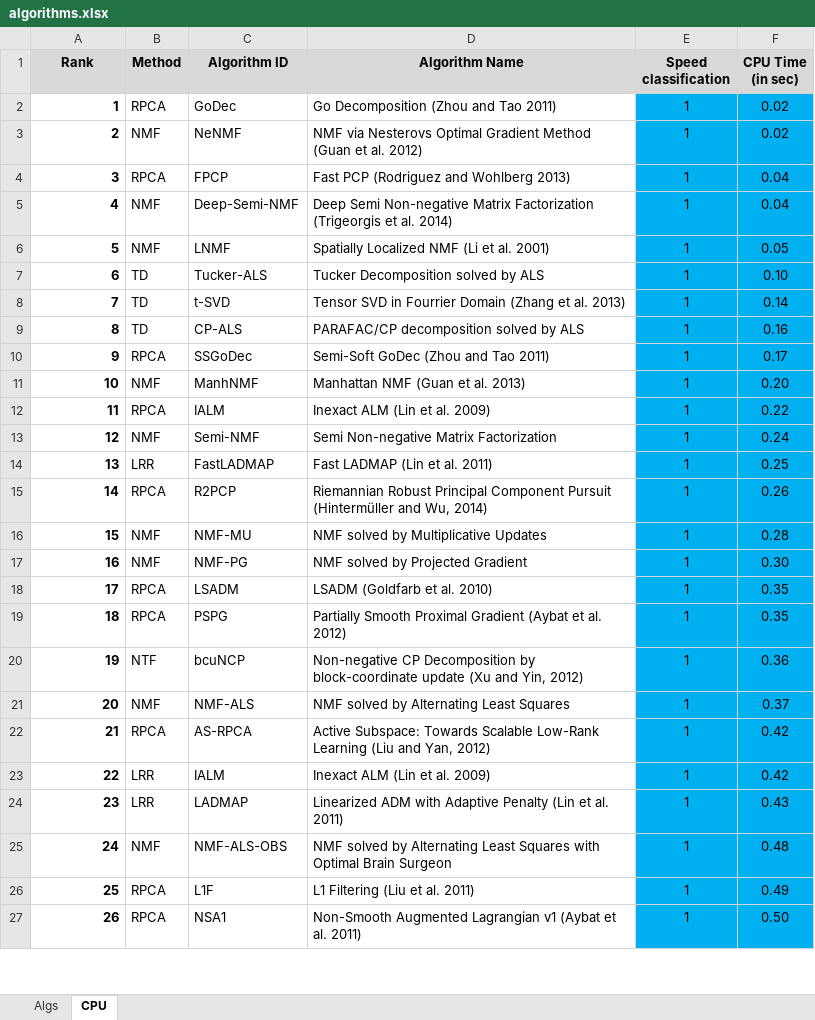
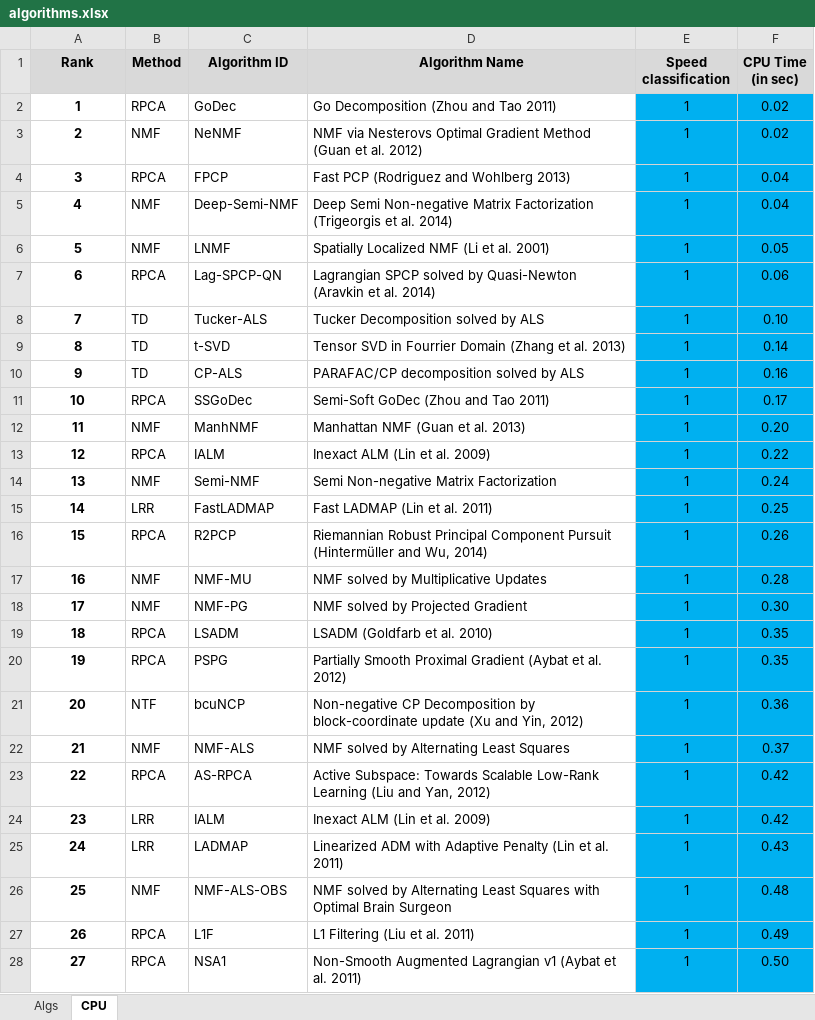
Before and after one commit to andrewssobral/lrslibrary, an Excel workbook: algorithms.xlsx, sheet CPU, drawn as a sheet; only a part is shown; values as stored, in another font and other column widths than the file's, no borders; addresses are those after the commit; the diff covers the shown part only; the diff names each change by its address in the sheet, - before the commit and + after, or states it on an @@ line.

Commit message:
Added RPCA-SPCP algorithms

```diff
--- a/algorithms.xlsx (sheet CPU)
+++ b/algorithms.xlsx (sheet CPU)
-A2:A6 alignment: right
+A2:A6 alignment: center
+row 7: 6 | RPCA | Lag-SPCP-QN | Lagrangian SPCP solved by Quasi-Newton (Aravkin et al. 2014) | 1 | 0.06
@@ column A (Rank) renumbered from row 8 down @@
-A8:A28 alignment: right
+A8:A28 alignment: center
```
Also changed, not shown: 3 added rows, 1 removed row and cell formats elsewhere in this sheet, sheet Algs, 6 other files.
